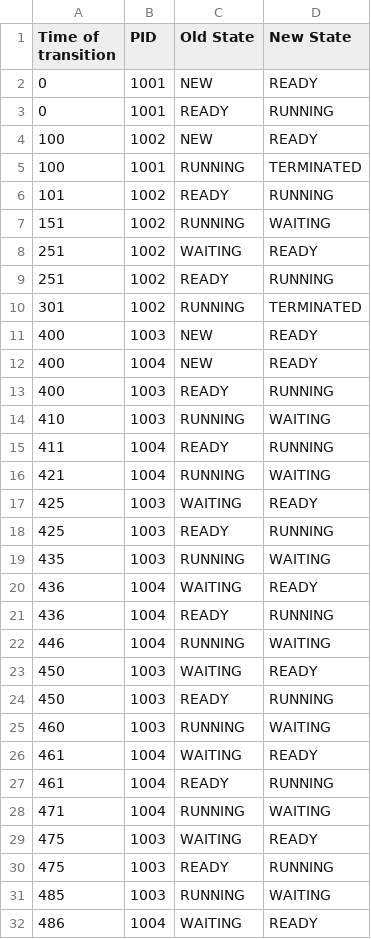
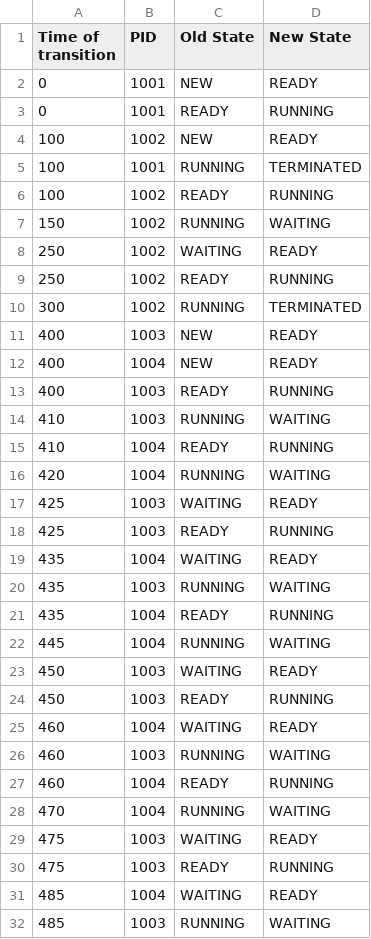
Before and after one commit to Samimnif/SYSC4001-Kernel-Sim, a CSV file: A1/output-test_case_1.csv, drawn as a sheet; only a part is shown; the diff covers the shown part only.

```diff
--- a/A1/output-test_case_1.csv
+++ b/A1/output-test_case_1.csv
@@ -5,7 +5,7 @@ Time of transition,PID,Old State,New State
 100,1001,RUNNING,TERMINATED
-101,1002,READY,RUNNING
-151,1002,RUNNING,WAITING
-251,1002,WAITING,READY
-251,1002,READY,RUNNING
-301,1002,RUNNING,TERMINATED
+100,1002,READY,RUNNING
+150,1002,RUNNING,WAITING
+250,1002,WAITING,READY
+250,1002,READY,RUNNING
+300,1002,RUNNING,TERMINATED
 400,1003,NEW,READY
@@ -14,19 +14,19 @@ Time of transition,PID,Old State,New State
 410,1003,RUNNING,WAITING
-411,1004,READY,RUNNING
-421,1004,RUNNING,WAITING
+410,1004,READY,RUNNING
+420,1004,RUNNING,WAITING
 425,1003,WAITING,READY
 425,1003,READY,RUNNING
+435,1004,WAITING,READY
 435,1003,RUNNING,WAITING
-436,1004,WAITING,READY
-436,1004,READY,RUNNING
-446,1004,RUNNING,WAITING
+435,1004,READY,RUNNING
+445,1004,RUNNING,WAITING
 450,1003,WAITING,READY
 450,1003,READY,RUNNING
+460,1004,WAITING,READY
 460,1003,RUNNING,WAITING
-461,1004,WAITING,READY
-461,1004,READY,RUNNING
-471,1004,RUNNING,WAITING
+460,1004,READY,RUNNING
+470,1004,RUNNING,WAITING
 475,1003,WAITING,READY
 475,1003,READY,RUNNING
+485,1004,WAITING,READY
 485,1003,RUNNING,WAITING
-486,1004,WAITING,READY
```
Also changed, not shown: 1 added row, 1 removed row and 4 edited cells elsewhere in this file, 2 other files.
